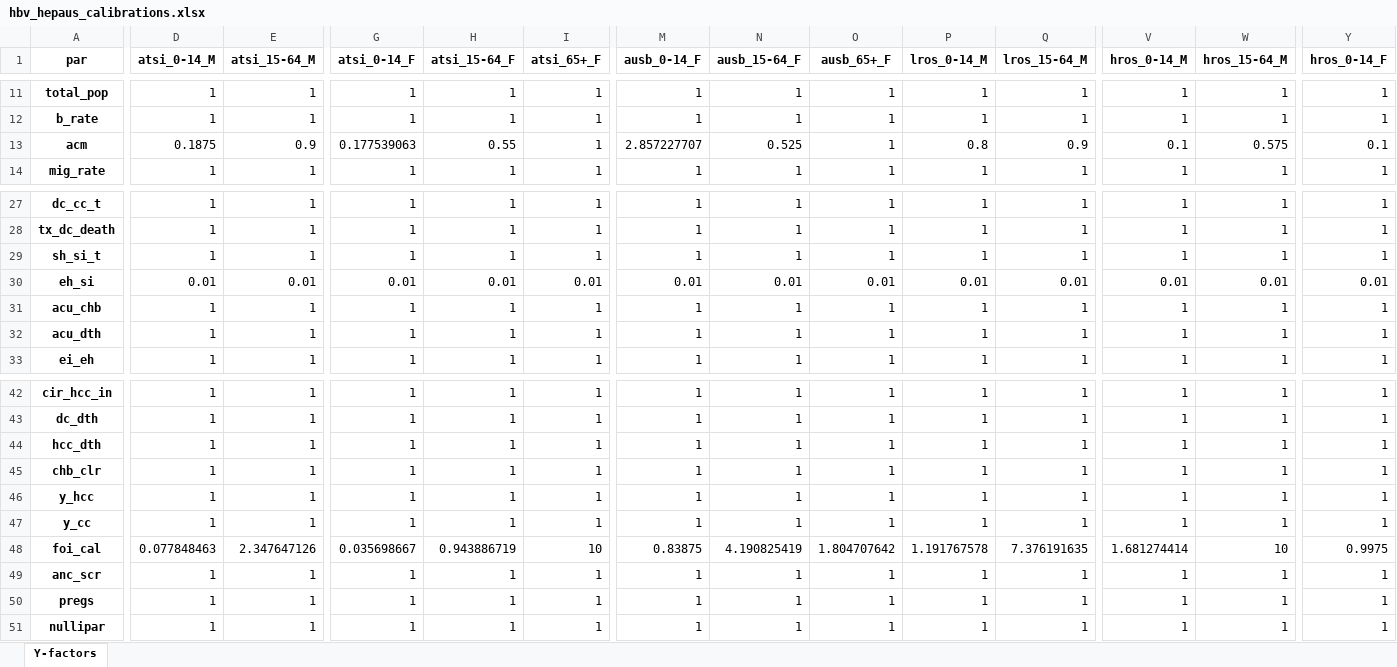
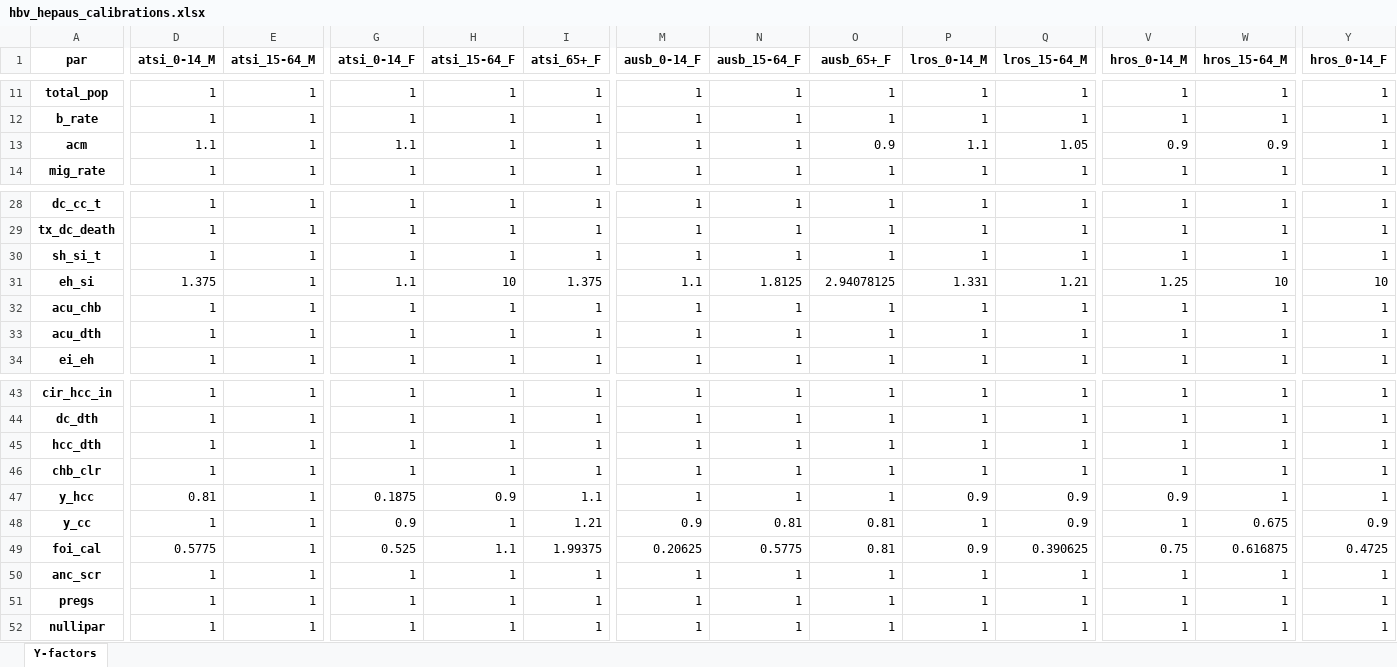
Before and after one commit to Burnet-Modelling/burnet-hbv, an Excel workbook: calibrations/Y-factors/hbv_hepaus_calibrations.xlsx, sheet Y-factors, drawn as a sheet; only a part is shown, gaps mark what is left out; values as stored, in another font and other column widths than the file's, no borders; removed rows and columns are numbered as before the commit, all else as after; rows hold the shown columns only; the diff covers the shown part only; the diff names each change by its address in the sheet, - before the commit and + after, or states it on an @@ line.

```diff
--- a/calibrations/Y-factors/hbv_hepaus_calibrations.xlsx (sheet Y-factors)
+++ b/calibrations/Y-factors/hbv_hepaus_calibrations.xlsx (sheet Y-factors)
-D13 (atsi_0-14_M): 0.1875
+D13 (atsi_0-14_M): 1.1
-E13 (atsi_15-64_M): 0.9
+E13 (atsi_15-64_M): 1
-G13 (atsi_0-14_F): 0.177539063
+G13 (atsi_0-14_F): 1.1
-H13 (atsi_15-64_F): 0.55
+H13 (atsi_15-64_F): 1
-M13 (ausb_0-14_F): 2.857227707
+M13 (ausb_0-14_F): 1
-N13 (ausb_15-64_F): 0.525
+N13 (ausb_15-64_F): 1
-O13 (ausb_65+_F): 1
+O13 (ausb_65+_F): 0.9
-P13 (lros_0-14_M): 0.8
+P13 (lros_0-14_M): 1.1
-Q13 (lros_15-64_M): 0.9
+Q13 (lros_15-64_M): 1.05
-V13 (hros_0-14_M): 0.1
+V13 (hros_0-14_M): 0.9
-W13 (hros_15-64_M): 0.575
+W13 (hros_15-64_M): 0.9
-Y13 (hros_0-14_F): 0.1
+Y13 (hros_0-14_F): 1
-row 30: eh_si | 0.01 | 0.01 | 0.01 | 0.01 | 0.01 | 0.01 | 0.01 | 0.01 | 0.01 | 0.01 | 0.01 | 0.01 | 0.01
+row 31: eh_si | 1.375 | 1 | 1.1 | 10 | 1.375 | 1.1 | 1.8125 | 2.94078125 | 1.331 | 1.21 | 1.25 | 10 | 10
-D47 (atsi_0-14_M): 1
+D47 (atsi_0-14_M): 0.81
-G47 (atsi_0-14_F): 1
+G47 (atsi_0-14_F): 0.1875
-H47 (atsi_15-64_F): 1
+H47 (atsi_15-64_F): 0.9
-I47 (atsi_65+_F): 1
+I47 (atsi_65+_F): 1.1
-P47 (lros_0-14_M): 1
+P47 (lros_0-14_M): 0.9
-Q47:Q48 (lros_15-64_M): 1
+Q47:Q48 (lros_15-64_M): 0.9
-V47 (hros_0-14_M): 1
+V47 (hros_0-14_M): 0.9
-G48 (atsi_0-14_F): 1
+G48 (atsi_0-14_F): 0.9
-I48 (atsi_65+_F): 1
+I48 (atsi_65+_F): 1.21
-M48 (ausb_0-14_F): 1
+M48 (ausb_0-14_F): 0.9
-N48 (ausb_15-64_F): 1
+N48 (ausb_15-64_F): 0.81
-O48 (ausb_65+_F): 1
+O48 (ausb_65+_F): 0.81
-W48 (hros_15-64_M): 1
+W48 (hros_15-64_M): 0.675
-Y48 (hros_0-14_F): 1
+Y48 (hros_0-14_F): 0.9
-row 48: foi_cal | 0.077848463 | 2.347647126 | 0.035698667 | 0.943886719 | 10 | 0.83875 | 4.190825419 | 1.804707642 | 1.191767578 | 7.376191635 | 1.681274414 | 10 | 0.9975
+row 49: foi_cal | 0.5775 | 1 | 0.525 | 1.1 | 1.99375 | 0.20625 | 0.5775 | 0.81 | 0.9 | 0.390625 | 0.75 | 0.616875 | 0.4725
```
Also changed, not shown: 1 moved row and 33 edited cells elsewhere in this sheet, framework/hbv_fw_v2.1_autosave.xlsx, 4 other files.
